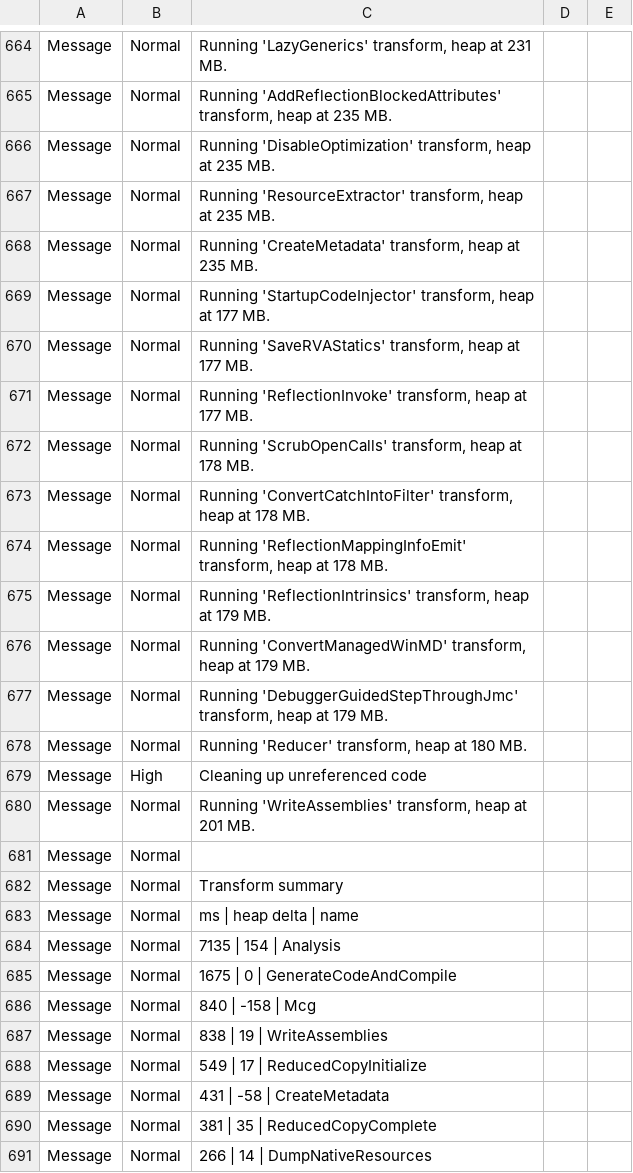
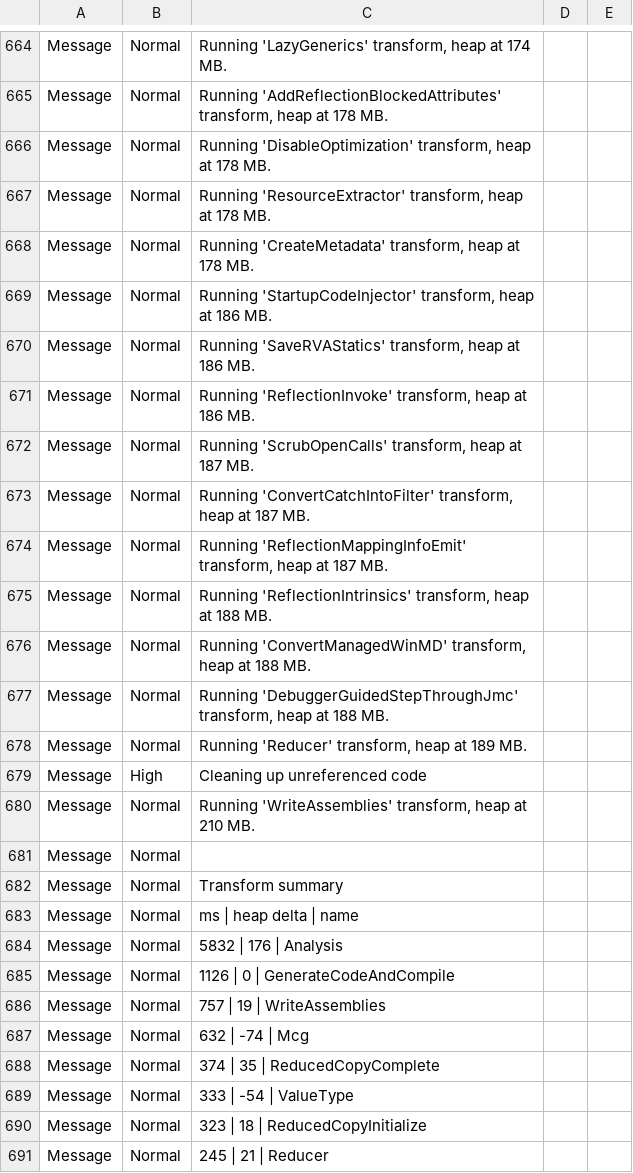
Before and after one commit to hannahfoley-1/SWENG_Group_27, a CSV file: obj/x64/Release/ilc/ilclog.csv, drawn as a sheet; only a part is shown, gaps mark what is left out; the diff covers the shown part only.

```diff
--- a/obj/x64/Release/ilc/ilclog.csv
+++ b/obj/x64/Release/ilc/ilclog.csv
@@ -664,18 +664,18 @@
-"Message",Normal,"Running 'LazyGenerics' transform, heap at 231 MB."
-"Message",Normal,"Running 'AddReflectionBlockedAttributes' transform, heap at 235 MB."
-"Message",Normal,"Running 'DisableOptimization' transform, heap at 235 MB."
-"Message",Normal,"Running 'ResourceExtractor' transform, heap at 235 MB."
-"Message",Normal,"Running 'CreateMetadata' transform, heap at 235 MB."
-"Message",Normal,"Running 'StartupCodeInjector' transform, heap at 177 MB."
-"Message",Normal,"Running 'SaveRVAStatics' transform, heap at 177 MB."
-"Message",Normal,"Running 'ReflectionInvoke' transform, heap at 177 MB."
-"Message",Normal,"Running 'ScrubOpenCalls' transform, heap at 178 MB."
-"Message",Normal,"Running 'ConvertCatchIntoFilter' transform, heap at 178 MB."
-"Message",Normal,"Running 'ReflectionMappingInfoEmit' transform, heap at 178 MB."
-"Message",Normal,"Running 'ReflectionIntrinsics' transform, heap at 179 MB."
-"Message",Normal,"Running 'ConvertManagedWinMD' transform, heap at 179 MB."
-"Message",Normal,"Running 'DebuggerGuidedStepThroughJmc' transform, heap at 179 MB."
-"Message",Normal,"Running 'Reducer' transform, heap at 180 MB."
+"Message",Normal,"Running 'LazyGenerics' transform, heap at 174 MB."
+"Message",Normal,"Running 'AddReflectionBlockedAttributes' transform, heap at 178 MB."
+"Message",Normal,"Running 'DisableOptimization' transform, heap at 178 MB."
+"Message",Normal,"Running 'ResourceExtractor' transform, heap at 178 MB."
+"Message",Normal,"Running 'CreateMetadata' transform, heap at 178 MB."
+"Message",Normal,"Running 'StartupCodeInjector' transform, heap at 186 MB."
+"Message",Normal,"Running 'SaveRVAStatics' transform, heap at 186 MB."
+"Message",Normal,"Running 'ReflectionInvoke' transform, heap at 186 MB."
+"Message",Normal,"Running 'ScrubOpenCalls' transform, heap at 187 MB."
+"Message",Normal,"Running 'ConvertCatchIntoFilter' transform, heap at 187 MB."
+"Message",Normal,"Running 'ReflectionMappingInfoEmit' transform, heap at 187 MB."
+"Message",Normal,"Running 'ReflectionIntrinsics' transform, heap at 188 MB."
+"Message",Normal,"Running 'ConvertManagedWinMD' transform, heap at 188 MB."
+"Message",Normal,"Running 'DebuggerGuidedStepThroughJmc' transform, heap at 188 MB."
+"Message",Normal,"Running 'Reducer' transform, heap at 189 MB."
 "Message",High,"Cleaning up unreferenced code"
-"Message",Normal,"Running 'WriteAssemblies' transform, heap at 201 MB."
+"Message",Normal,"Running 'WriteAssemblies' transform, heap at 210 MB."
 "Message",Normal,""
@@ -683,9 +683,9 @@
 "Message",Normal,"    ms | heap delta | name"
-"Message",Normal,"  7135 |        154 | Analysis"
-"Message",Normal,"  1675 |          0 | GenerateCodeAndCompile"
-"Message",Normal,"   840 |       -158 | Mcg"
-"Message",Normal,"   838 |         19 | WriteAssemblies"
-"Message",Normal,"   549 |         17 | ReducedCopyInitialize"
-"Message",Normal,"   431 |        -58 | CreateMetadata"
-"Message",Normal,"   381 |         35 | ReducedCopyComplete"
-"Message",Normal,"   266 |         14 | DumpNativeResources"
+"Message",Normal,"  5832 |        176 | Analysis"
+"Message",Normal,"  1126 |          0 | GenerateCodeAndCompile"
+"Message",Normal,"   757 |         19 | WriteAssemblies"
+"Message",Normal,"   632 |        -74 | Mcg"
+"Message",Normal,"   374 |         35 | ReducedCopyComplete"
+"Message",Normal,"   333 |        -54 | ValueType"
+"Message",Normal,"   323 |         18 | ReducedCopyInitialize"
+"Message",Normal,"   245 |         21 | Reducer"
```
Also changed, not shown: 4 added rows, 4 removed rows, 7 moved rows and 71 edited cells elsewhere in this file, obj/x64/Release/ilc/intermediate/ILTransformed/HelloWorld.csv, obj/x64/Release/ilc/intermediate/ILTransformed/HelloWorld.reflectionlog.csv, 55 other files.
